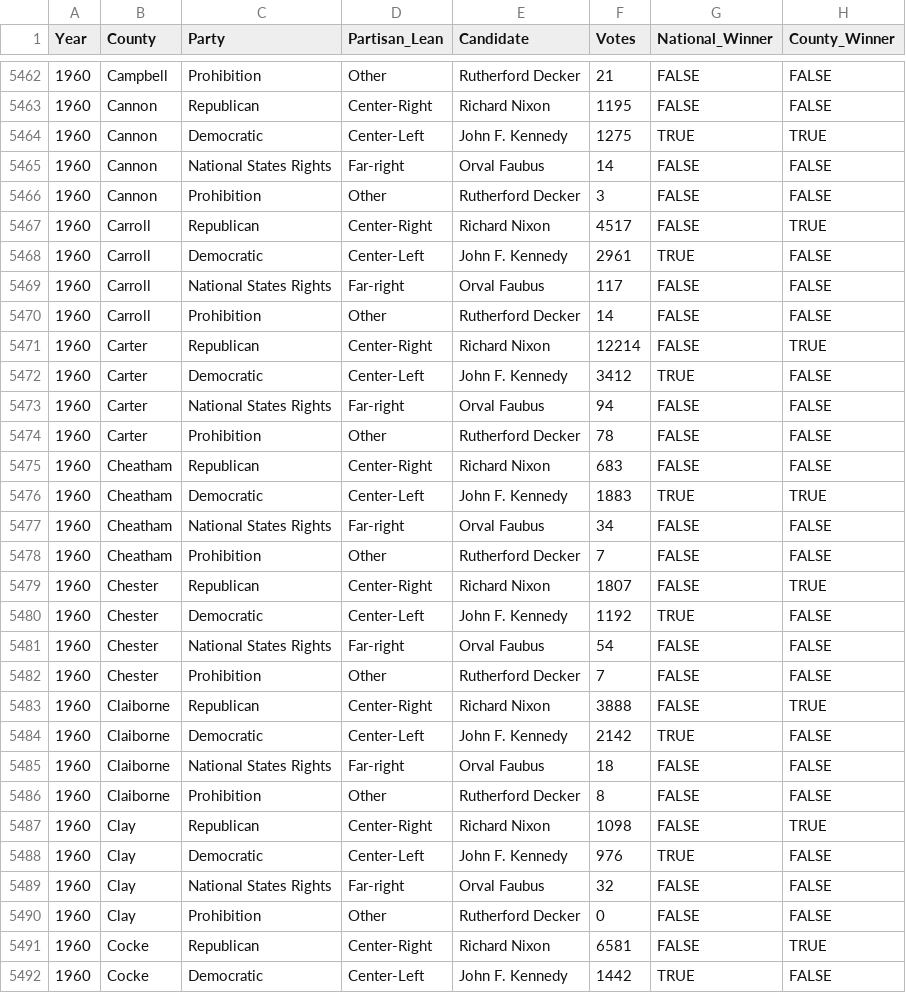
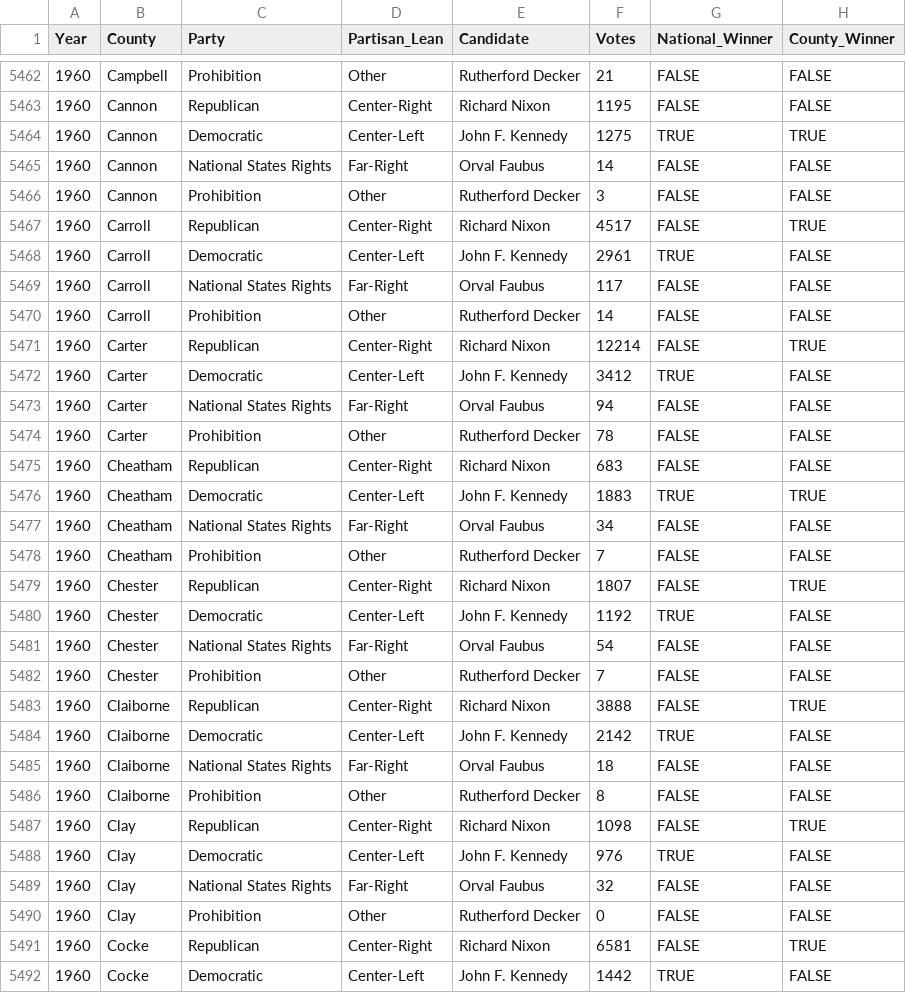
Before and after one commit to MetricT/TN_Politics, a CSV file: data/tn_presidential_elections_county_level_1904_to_2016.csv, drawn as a sheet; only a part is shown, gaps mark what is left out; the diff covers the shown part only.

Commit message:
* Changed "Far-right" to "Far-Right" in 1960 to maintain consistency with other years

```diff
--- a/data/tn_presidential_elections_county_level_1904_to_2016.csv
+++ b/data/tn_presidential_elections_county_level_1904_to_2016.csv
@@ -5464,3 +5464,3 @@ Year,County,Party,Partisan_Lean,Candidate,Votes,National_Winner,County_Winner
 1960,Cannon,Democratic,Center-Left,John F. Kennedy,1275,TRUE,TRUE
-1960,Cannon,National States Rights,Far-right,Orval Faubus,14,FALSE,FALSE
+1960,Cannon,National States Rights,Far-Right,Orval Faubus,14,FALSE,FALSE
 1960,Cannon,Prohibition,Other,Rutherford Decker,3,FALSE,FALSE
@@ -5468,3 +5468,3 @@ Year,County,Party,Partisan_Lean,Candidate,Votes,National_Winner,County_Winner
 1960,Carroll,Democratic,Center-Left,John F. Kennedy,2961,TRUE,FALSE
-1960,Carroll,National States Rights,Far-right,Orval Faubus,117,FALSE,FALSE
+1960,Carroll,National States Rights,Far-Right,Orval Faubus,117,FALSE,FALSE
 1960,Carroll,Prohibition,Other,Rutherford Decker,14,FALSE,FALSE
@@ -5472,3 +5472,3 @@ Year,County,Party,Partisan_Lean,Candidate,Votes,National_Winner,County_Winner
 1960,Carter,Democratic,Center-Left,John F. Kennedy,3412,TRUE,FALSE
-1960,Carter,National States Rights,Far-right,Orval Faubus,94,FALSE,FALSE
+1960,Carter,National States Rights,Far-Right,Orval Faubus,94,FALSE,FALSE
 1960,Carter,Prohibition,Other,Rutherford Decker,78,FALSE,FALSE
@@ -5476,3 +5476,3 @@ Year,County,Party,Partisan_Lean,Candidate,Votes,National_Winner,County_Winner
 1960,Cheatham,Democratic,Center-Left,John F. Kennedy,1883,TRUE,TRUE
-1960,Cheatham,National States Rights,Far-right,Orval Faubus,34,FALSE,FALSE
+1960,Cheatham,National States Rights,Far-Right,Orval Faubus,34,FALSE,FALSE
 1960,Cheatham,Prohibition,Other,Rutherford Decker,7,FALSE,FALSE
@@ -5480,3 +5480,3 @@ Year,County,Party,Partisan_Lean,Candidate,Votes,National_Winner,County_Winner
 1960,Chester,Democratic,Center-Left,John F. Kennedy,1192,TRUE,FALSE
-1960,Chester,National States Rights,Far-right,Orval Faubus,54,FALSE,FALSE
+1960,Chester,National States Rights,Far-Right,Orval Faubus,54,FALSE,FALSE
 1960,Chester,Prohibition,Other,Rutherford Decker,7,FALSE,FALSE
@@ -5484,3 +5484,3 @@ Year,County,Party,Partisan_Lean,Candidate,Votes,National_Winner,County_Winner
 1960,Claiborne,Democratic,Center-Left,John F. Kennedy,2142,TRUE,FALSE
-1960,Claiborne,National States Rights,Far-right,Orval Faubus,18,FALSE,FALSE
+1960,Claiborne,National States Rights,Far-Right,Orval Faubus,18,FALSE,FALSE
 1960,Claiborne,Prohibition,Other,Rutherford Decker,8,FALSE,FALSE
@@ -5488,3 +5488,3 @@ Year,County,Party,Partisan_Lean,Candidate,Votes,National_Winner,County_Winner
 1960,Clay,Democratic,Center-Left,John F. Kennedy,976,TRUE,FALSE
-1960,Clay,National States Rights,Far-right,Orval Faubus,32,FALSE,FALSE
+1960,Clay,National States Rights,Far-Right,Orval Faubus,32,FALSE,FALSE
 1960,Clay,Prohibition,Other,Rutherford Decker,0,FALSE,FALSE
```
Also changed, not shown: 88 edited cells elsewhere in this file.
